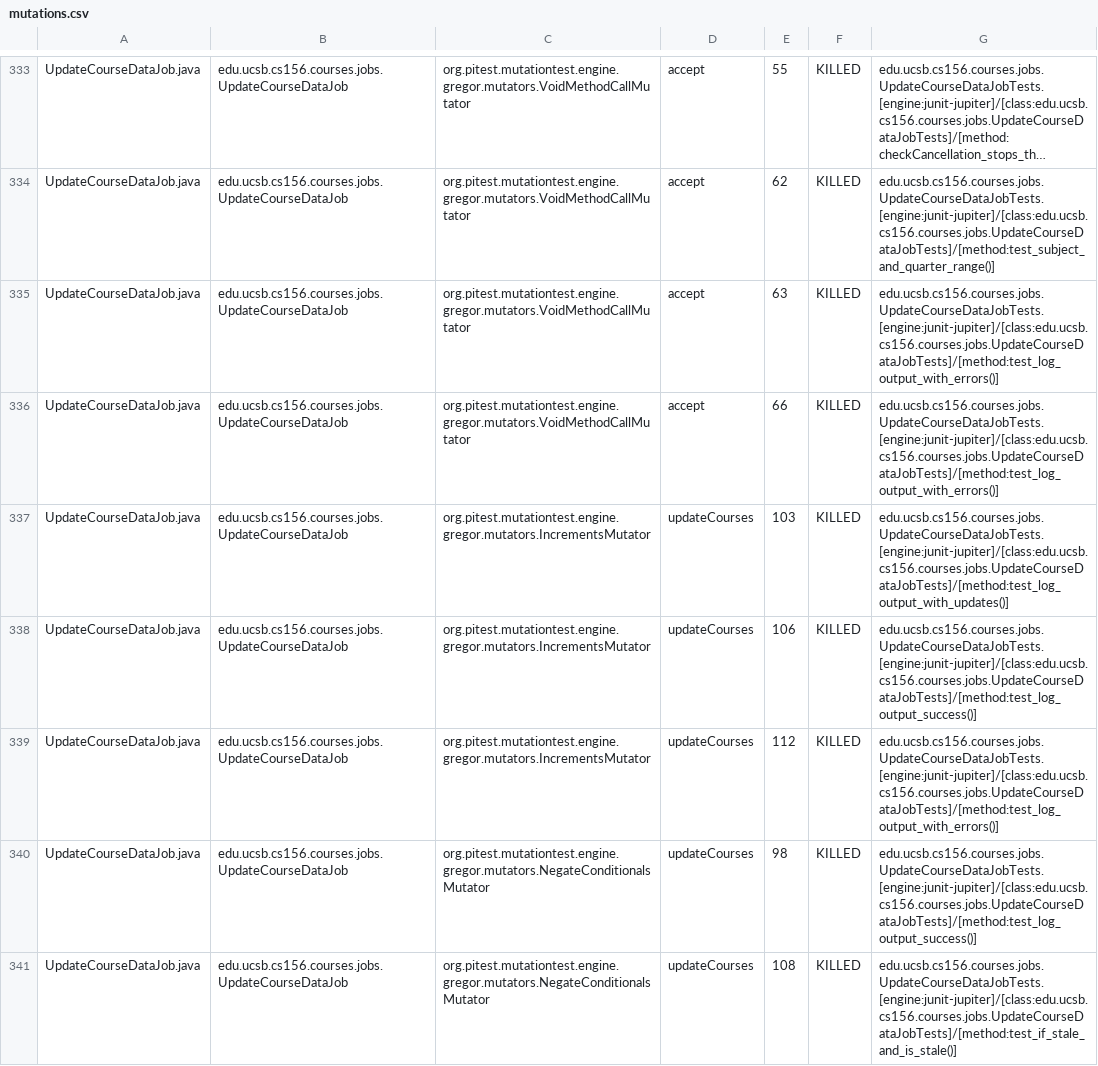
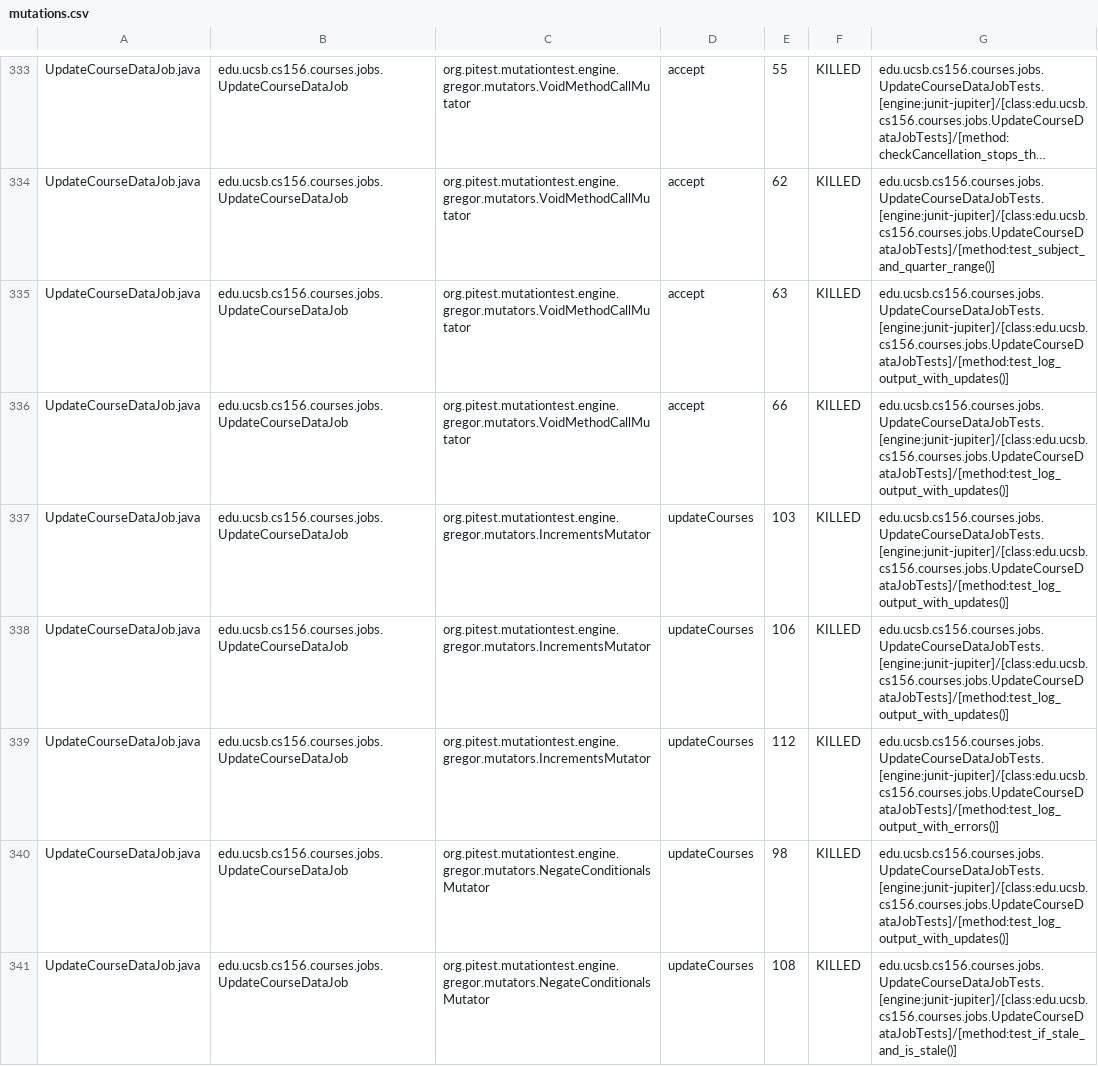
Before and after one commit to ucsb-cs156-f26/proj-courses-f26-01, a CSV file: pitest/mutations.csv, drawn as a sheet; only a part is shown, gaps mark what is left out; long unchanged cells end in …; the diff covers the shown part only; the diff names each change by its address in the sheet, - before the commit and + after, or states it on an @@ line.

Commit message:
Deploying to gh-pages from @ ucsb-cs156-f26/proj-courses-f26-01@0827202fb7d7ca589e7df50fb5b66187b09fead6 🚀

```diff
--- a/pitest/mutations.csv
+++ b/pitest/mutations.csv
-G335:G336: edu.ucsb.cs156.courses.jobs.UpdateCourseDataJobTests.[engine:junit-jupiter]/[class:edu.ucsb.cs156.courses.jobs.UpdateCourseDataJobTests]/[method:test_log_output_with_errors()]
+G335:G336: edu.ucsb.cs156.courses.jobs.UpdateCourseDataJobTests.[engine:junit-jupiter]/[class:edu.ucsb.cs156.courses.jobs.UpdateCourseDataJobTests]/[method:test_log_output_with_updates()]
-G338: edu.ucsb.cs156.courses.jobs.UpdateCourseDataJobTests.[engine:junit-jupiter]/[class:edu.ucsb.cs156.courses.jobs.UpdateCourseDataJobTests]/[method:test_log_output_success()]
+G338: edu.ucsb.cs156.courses.jobs.UpdateCourseDataJobTests.[engine:junit-jupiter]/[class:edu.ucsb.cs156.courses.jobs.UpdateCourseDataJobTests]/[method:test_log_output_with_updates()]
-G340: edu.ucsb.cs156.courses.jobs.UpdateCourseDataJobTests.[engine:junit-jupiter]/[class:edu.ucsb.cs156.courses.jobs.UpdateCourseDataJobTests]/[method:test_log_output_success()]
+G340: edu.ucsb.cs156.courses.jobs.UpdateCourseDataJobTests.[engine:junit-jupiter]/[class:edu.ucsb.cs156.courses.jobs.UpdateCourseDataJobTests]/[method:test_log_output_with_updates()]
```
Also changed, not shown: 74 edited cells elsewhere in this file, 56 other files.
